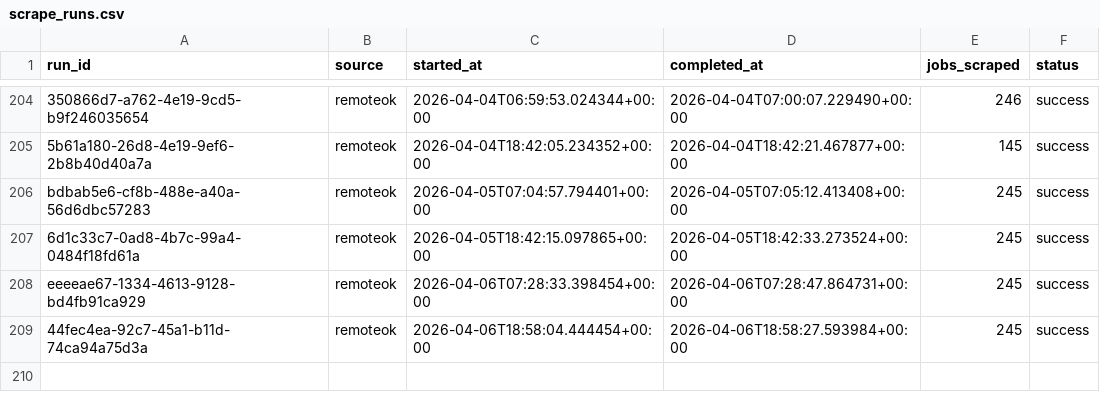
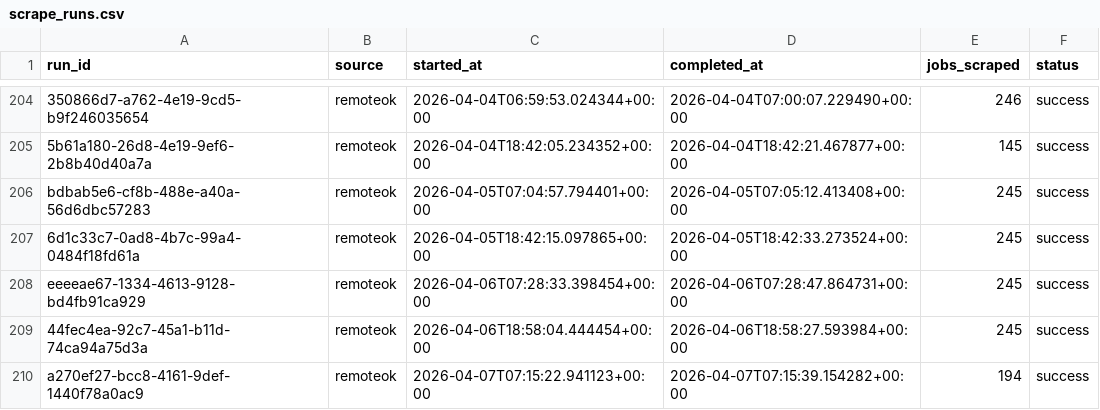
Before and after one commit to tanprabhu/job-market-pulse, a CSV file: data/meta/scrape_runs.csv, drawn as a sheet; only a part is shown, gaps mark what is left out.

```diff
--- a/data/meta/scrape_runs.csv
+++ b/data/meta/scrape_runs.csv
@@ -209 +209,2 @@ eeeeae67-1334-4613-9128-bd4fb91ca929,remoteok,2026-04-06T07:28:33.398454+00:00,2
 44fec4ea-92c7-45a1-b11d-74ca94a75d3a,remoteok,2026-04-06T18:58:04.444454+00:00,2026-04-06T18:58:27.593984+00:00,245,success
+a270ef27-bcc8-4161-9def-1440f78a0ac9,remoteok,2026-04-07T07:15:22.941123+00:00,2026-04-07T07:15:39.154282+00:00,194,success
```
Also changed, not shown: data/processed/data_clean.csv, data/processed/run_job_info.csv, 1 other file.
